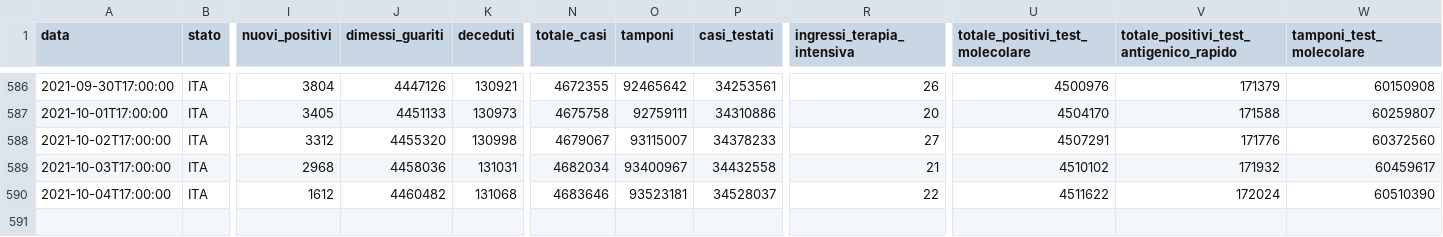
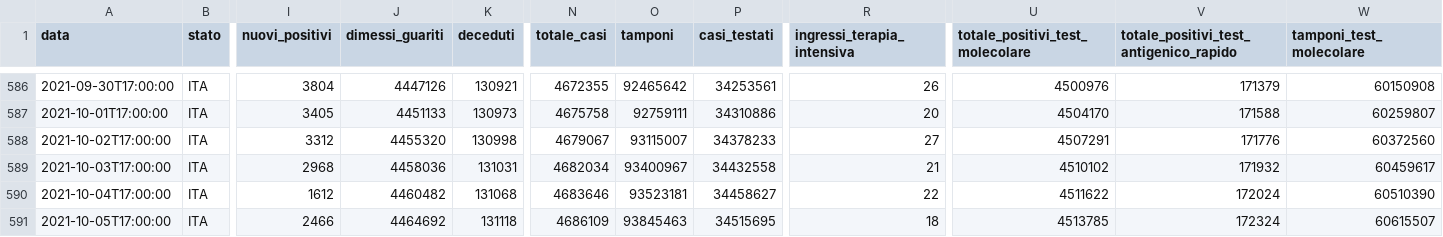
Before and after one commit to mattebit/covid19-Italy-stats, a CSV file: dpc-covid19-ita-andamento-nazionale.csv, drawn as a sheet; only a part is shown, gaps mark what is left out; rows hold the shown columns only; the diff names each change by its address in the sheet, - before the commit and + after, or states it on an @@ line.

Commit message:
Auto new data gather and graphs update

```diff
--- a/dpc-covid19-ita-andamento-nazionale.csv
+++ b/dpc-covid19-ita-andamento-nazionale.csv
-P590 (casi_testati): 34528037
+P590 (casi_testati): 34458627
+row 591: 2021-10-05T17:00:00 | ITA | 2466 | 4464692 | 131118 | 4686109 | 93845463 | 34515695 | 18 | 4513785 | 172324 | 60615507
```
Also changed, not shown: 19 other files.
